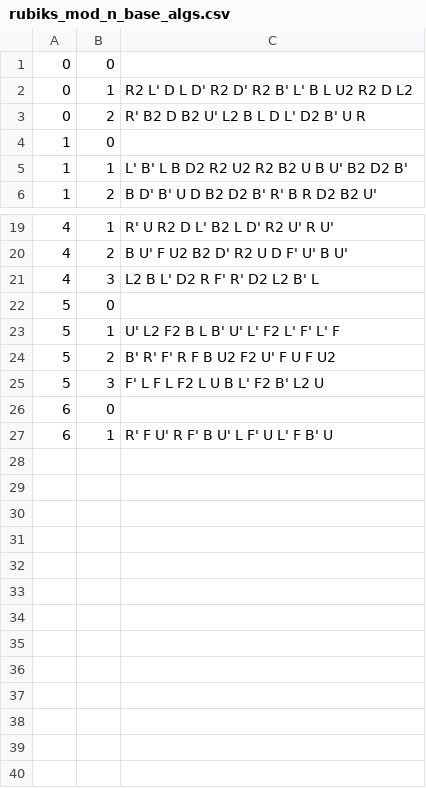
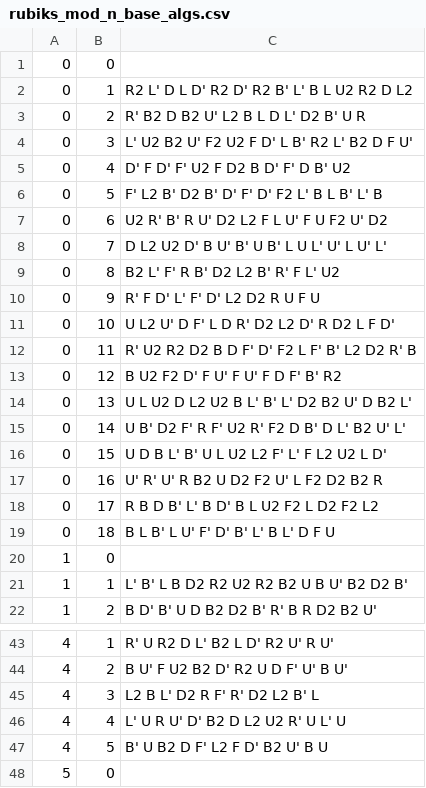
Before and after one commit to thegraycuber/rubiks_units_mod_n, a CSV file: rubiks_mod_n_base_algs.csv, drawn as a sheet; only a part is shown, gaps mark what is left out; the shorter side is filled out with more unchanged rows; the diff covers the shown part only.

Commit message:
hopefully the final dataset

```diff
--- a/rubiks_mod_n_base_algs.csv
+++ b/rubiks_mod_n_base_algs.csv
@@ -3,2 +3,18 @@
 0,2,R' B2 D B2 U' L2 B L D L' D2 B' U R
+0,3,L' U2 B2 U' F2 U2 F D' L B' R2 L' B2 D F U'
+0,4,D' F D' F' U2 F D2 B D' F' D B' U2
+0,5,F' L2 B' D2 B' D' F' D' F2 L' B L B' L' B
+0,6,U2 R' B' R U' D2 L2 F L U' F U F2 U' D2
+0,7,D L2 U2 D' B U' B' U B' L U L' U' L U' L'
+0,8,B2 L' F' R B' D2 L2 B' R' F L' U2
+0,9,R' F D' L' F' D' L2 D2 R U F U
+0,10,U L2 U' D F' L D R' D2 L2 D' R D2 L F D'
+0,11,R' U2 R2 D2 B D F' D' F2 L F' B' L2 D2 R' B
+0,12,B U2 F2 D' F U' F U' F D F' B' R2
+0,13,U L U2 D L2 U2 B L' B' L' D2 B2 U' D B2 L'
+0,14,U B' D2 F' R F' U2 R' F2 D B' D L' B2 U' L'
+0,15,U D B L' B' U L U2 L2 F' L' F L2 U2 L D'
+0,16,U' R' U' R B2 U D2 F2 U' L F2 D2 B2 R
+0,17,R B D B' L' B D' B L U2 F2 L D2 F2 L2
+0,18,B L B' L U' F' D' B' L' B L' D F U
 1,0,
@@ -21,2 +45,4 @@
 4,3,L2 B L' D2 R F' R' D2 L2 B' L
+4,4,L' U R U' D' B2 D L2 U2 R' U L' U
+4,5,B' U B2 D F' L2 F D' B2 U' B U
 5,0,
```
Also changed, not shown: 8 added rows elsewhere in this file, 2 other files.
